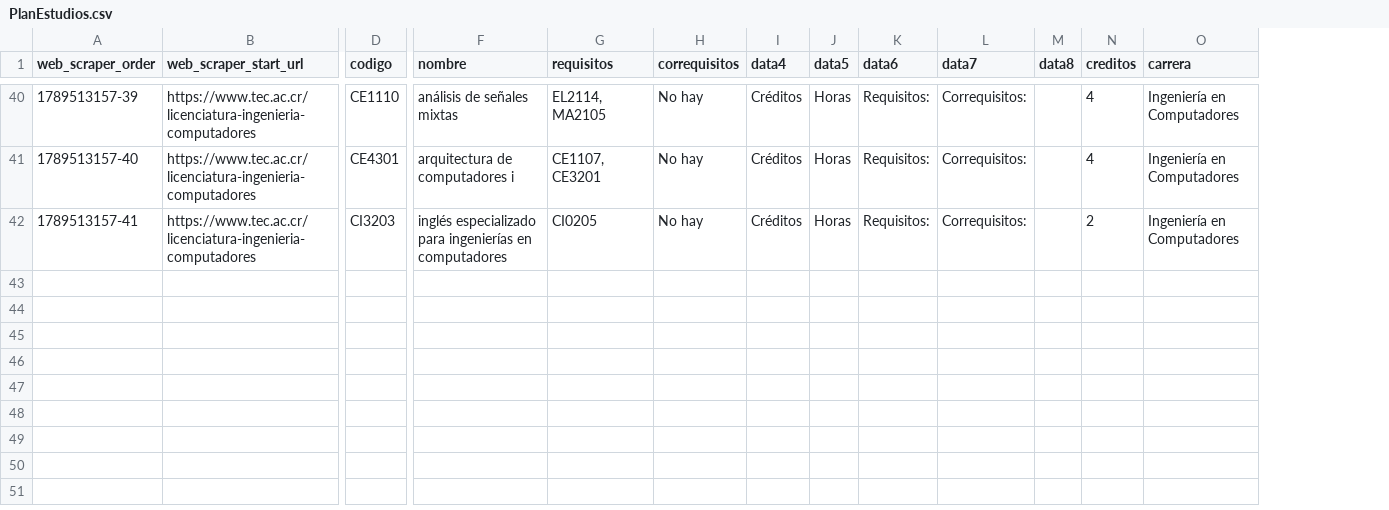
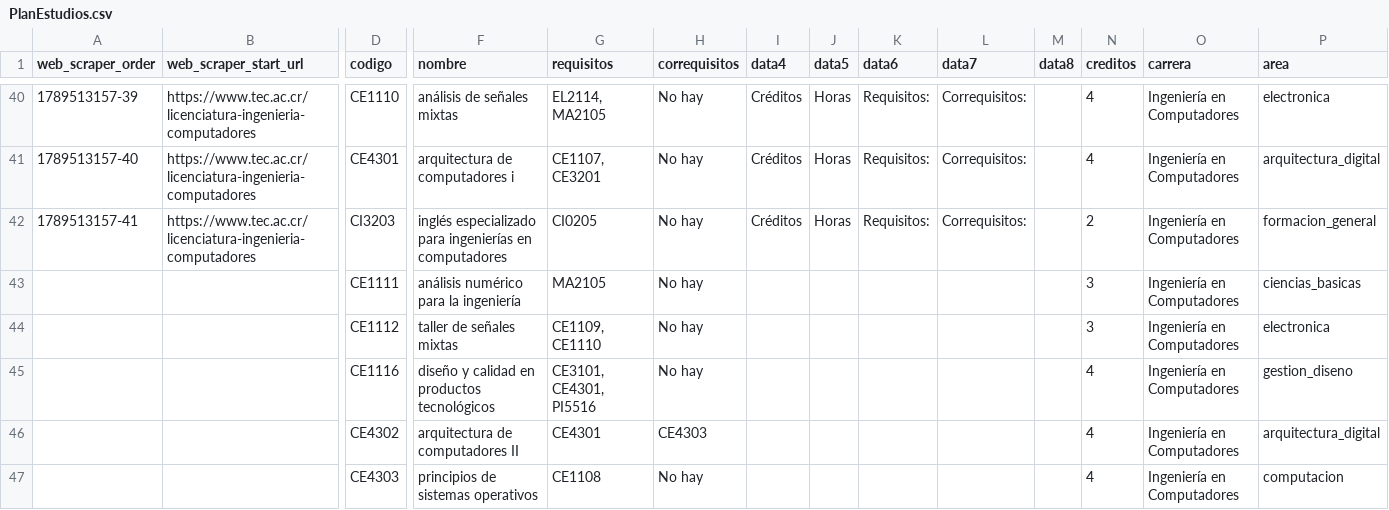
Before and after one commit to krisgmzz/ScheduleGen, a CSV file: Etapa_1_C/ArchivosPrueba/PlanEstudios.csv, drawn as a sheet; only a part is shown, gaps mark what is left out; rows hold the shown columns only; the diff covers the shown part only; the diff names each change by its address in the sheet, - before the commit and + after, or states it on an @@ line.

```diff
--- a/Etapa_1_C/ArchivosPrueba/PlanEstudios.csv
+++ b/Etapa_1_C/ArchivosPrueba/PlanEstudios.csv
+column P (area), rows 40-42: electronica | arquitectura_digital | formacion_general
+row 43:  |  | CE1111 | análisis numérico para la ingeniería | MA2105 | No hay |  |  |  |  |  | 3 | Ingeniería en Computadores | ciencias_basicas
+row 44:  |  | CE1112 | taller de señales mixtas | CE1109, CE1110 | No hay |  |  |  |  |  | 3 | Ingeniería en Computadores | electronica
+row 45:  |  | CE1116 | diseño y calidad en productos tecnológicos | CE3101, CE4301, PI5516 | No hay |  |  |  |  |  | 4 | Ingeniería en Computadores | gestion_diseno
+row 46:  |  | CE4302 | arquitectura de computadores II | CE4301 | CE4303 |  |  |  |  |  | 4 | Ingeniería en Computadores | arquitectura_digital
+row 47:  |  | CE4303 | principios de sistemas operativos | CE1108 | No hay |  |  |  |  |  | 4 | Ingeniería en Computadores | computacion
```
Also changed, not shown: 5 added rows elsewhere in this file, Etapa_1_C/ArchivosPrueba/PlanEstudiosIA.csv, 10 other files.
